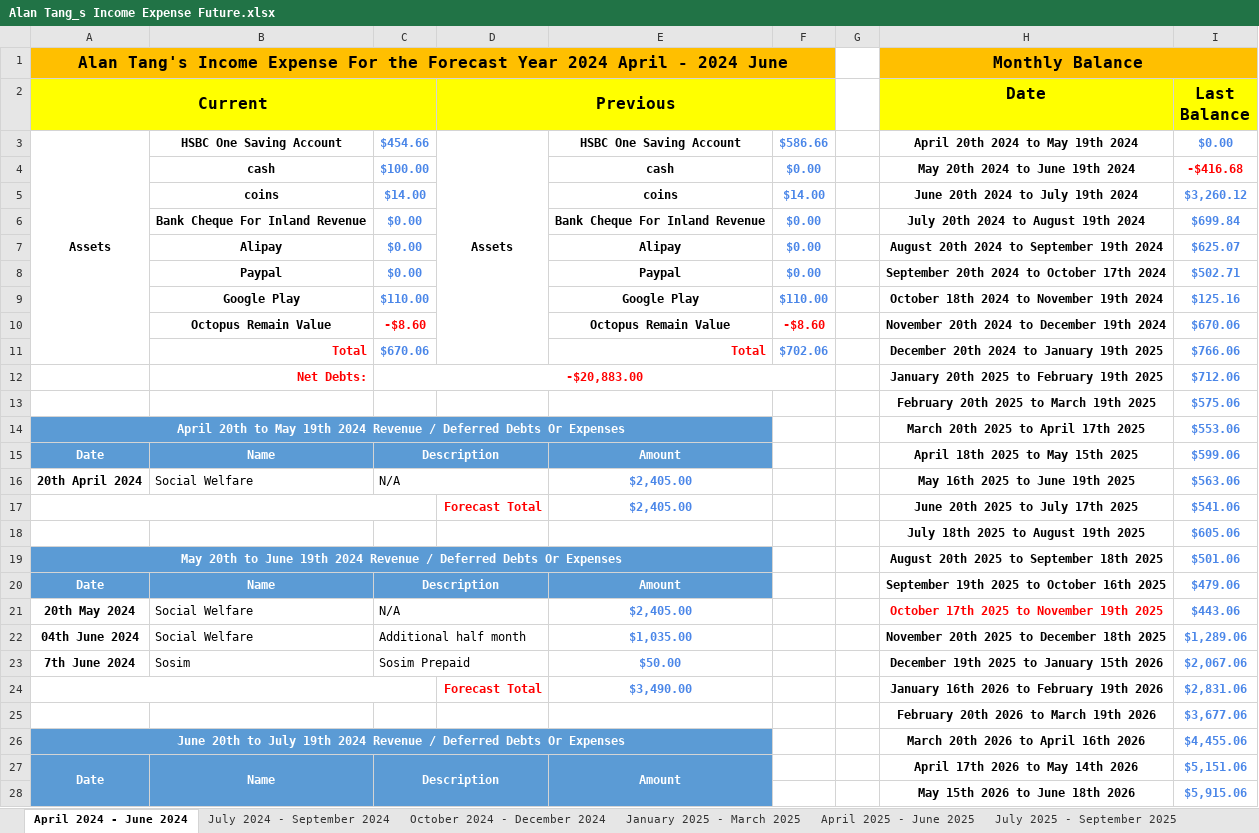
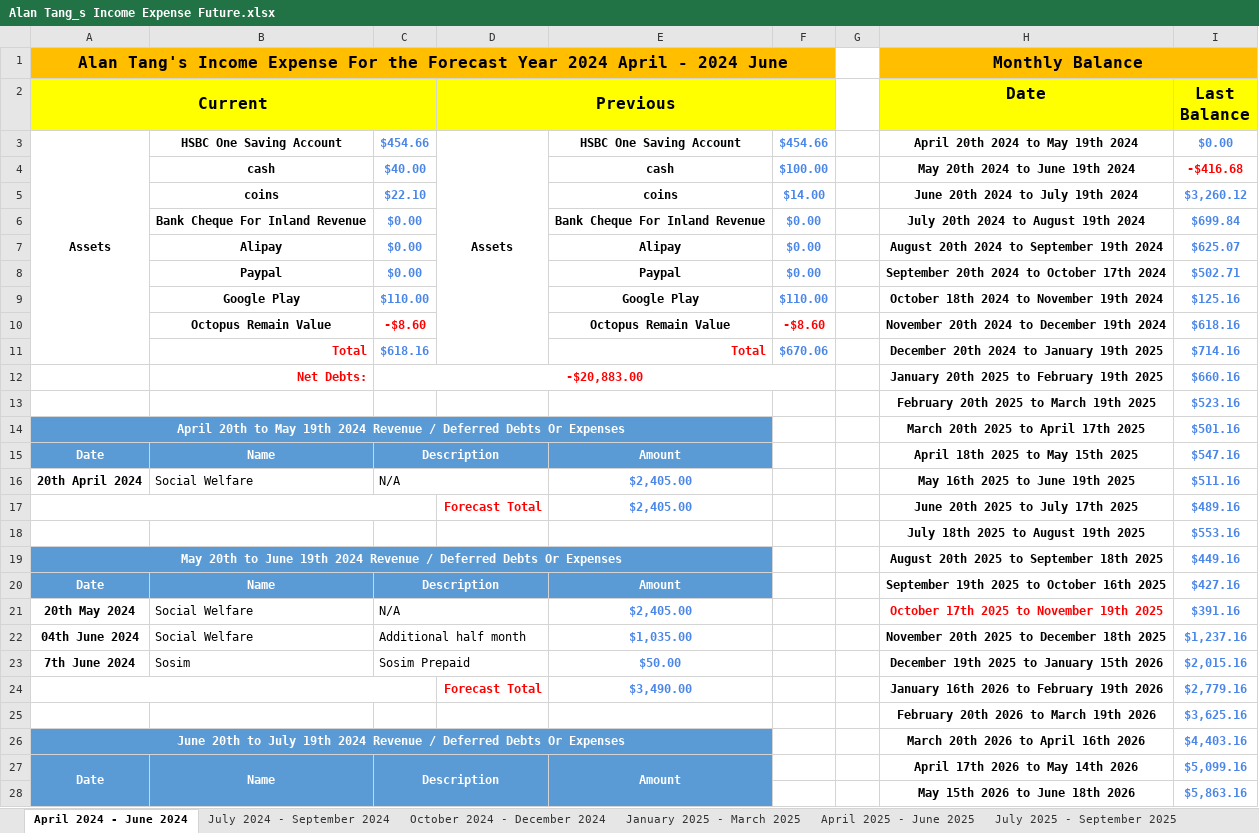
Before and after one commit to singluntang/Income-Expenditure-Forecast, an Excel workbook: Alan Tang_s Income Expense Future.xlsx, sheet April 2024 - June 2024, drawn as a sheet; only a part is shown; values as stored, in another font and other column widths than the file's, no borders; conditional formats not drawn; the diff covers the shown part only; the diff names each change by its address in the sheet, - before the commit and + after, or states it on an @@ line.

```diff
--- a/Alan Tang_s Income Expense Future.xlsx (sheet April 2024 - June 2024)
+++ b/Alan Tang_s Income Expense Future.xlsx (sheet April 2024 - June 2024)
-F3: $586.66
+F3: $454.66
-C4: $100.00
+C4: $40.00
-F4: $0.00
+F4: $100.00
-C5: $14.00
+C5: $22.10
-I10 (Last Balance): $670.06
+I10 (Last Balance): $618.16
-C11: $670.06
+C11: $618.16
-F11: $702.06
+F11: $670.06
-I11 (Last Balance): $766.06
+I11 (Last Balance): $714.16
-I12 (Last Balance): $712.06
+I12 (Last Balance): $660.16
-I13 (Last Balance): $575.06
+I13 (Last Balance): $523.16
-I14 (Last Balance): $553.06
+I14 (Last Balance): $501.16
-I15 (Last Balance): $599.06
+I15 (Last Balance): $547.16
-I16 (Last Balance): $563.06
+I16 (Last Balance): $511.16
-I17 (Last Balance): $541.06
+I17 (Last Balance): $489.16
-I18 (Last Balance): $605.06
+I18 (Last Balance): $553.16
-I19 (Last Balance): $501.06
+I19 (Last Balance): $449.16
-I20 (Last Balance): $479.06
+I20 (Last Balance): $427.16
-I21 (Last Balance): $443.06
+I21 (Last Balance): $391.16
-I22 (Last Balance): $1,289.06
+I22 (Last Balance): $1,237.16
-I23 (Last Balance): $2,067.06
+I23 (Last Balance): $2,015.16
-I24 (Last Balance): $2,831.06
+I24 (Last Balance): $2,779.16
-I25 (Last Balance): $3,677.06
+I25 (Last Balance): $3,625.16
-I26 (Last Balance): $4,455.06
+I26 (Last Balance): $4,403.16
-I27 (Last Balance): $5,151.06
+I27 (Last Balance): $5,099.16
-I28 (Last Balance): $5,915.06
+I28 (Last Balance): $5,863.16
```
Also changed, not shown: 13 edited cells elsewhere in this sheet, sheet October 2024 - December 2024, sheet April 2025 - June 2025, sheet October 2025 - December 2025, sheet January 2026 - March 2026, sheet April 2026 - June 2026, sheet July 2025 - September 2025, 5 more sheets.
